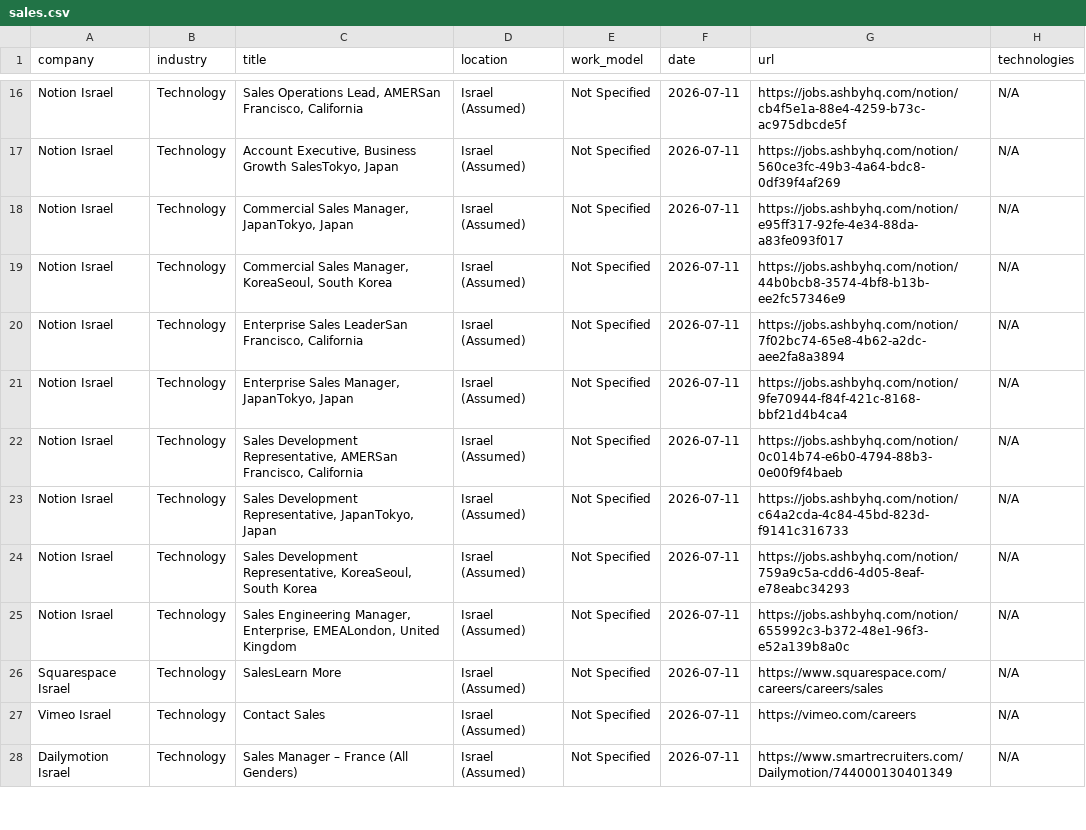
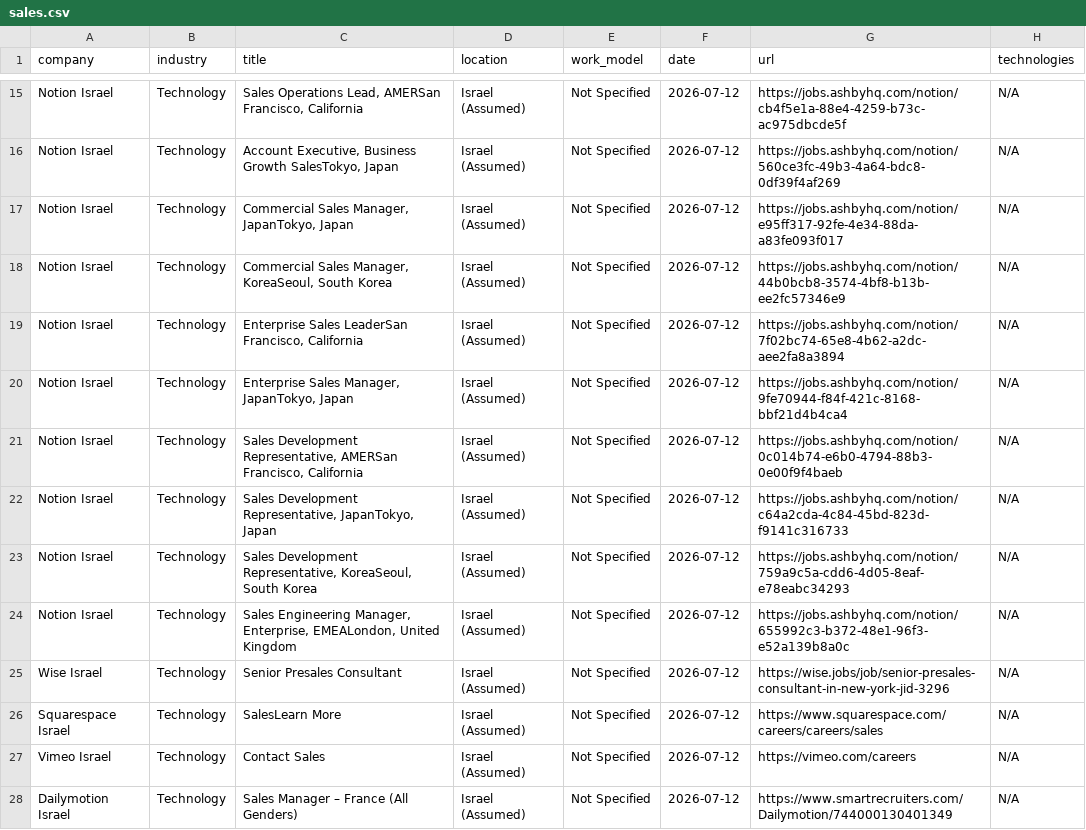
Before and after one commit to SKleeblatt/Kleeblatt-job-board, a CSV file: jobs/sales.csv, drawn as a sheet; only a part is shown, gaps mark what is left out; addresses are those after the commit; the diff covers the shown part only; the diff names each change by its address in the sheet, - before the commit and + after, or states it on an @@ line.

```diff
--- a/jobs/sales.csv
+++ b/jobs/sales.csv
-F15:F24 (date): 2026-07-11
+F15:F24 (date): 2026-07-12
+row 25: Wise Israel | Technology | Senior Presales Consultant | Israel (Assumed) | Not Specified | 2026-07-12 | https://wise.jobs/job/senior-presales-consultant-in-new-york-jid-3296 | N/A
-F26:F28 (date): 2026-07-11
+F26:F28 (date): 2026-07-12
```
Also changed, not shown: 1 removed row and 29 edited cells elsewhere in this file, jobs/data.csv, jobs/data_science.csv, 17 other files.
